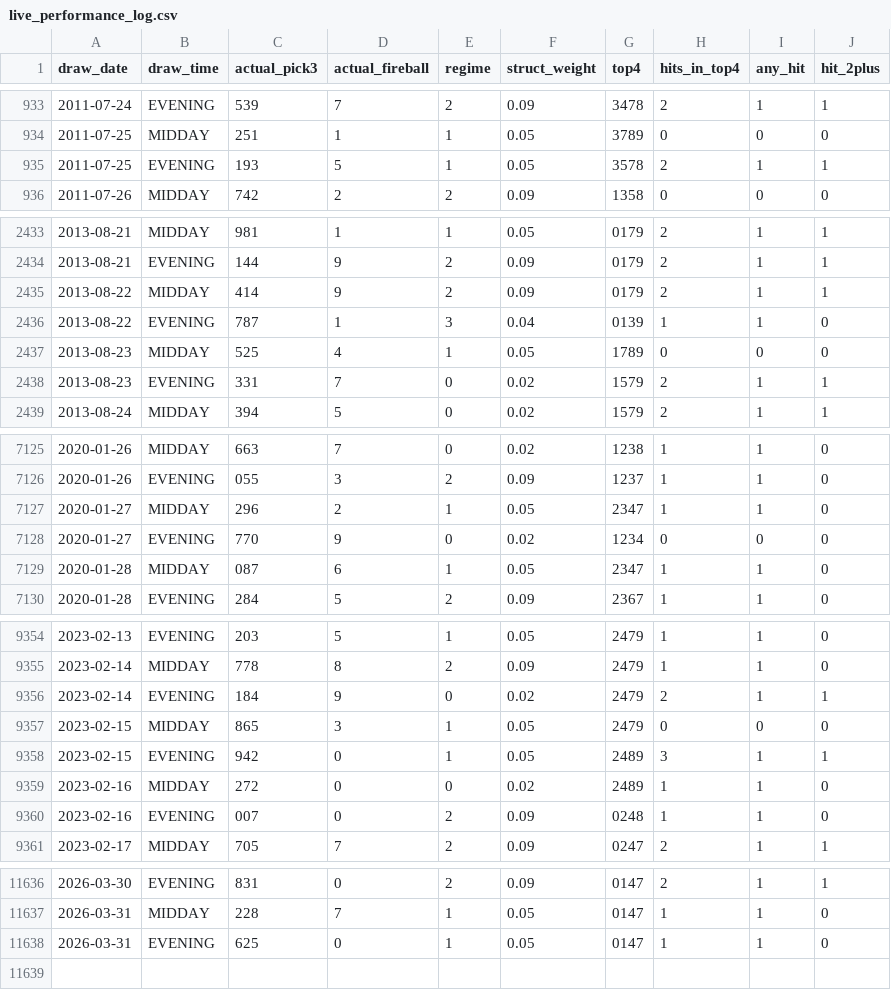
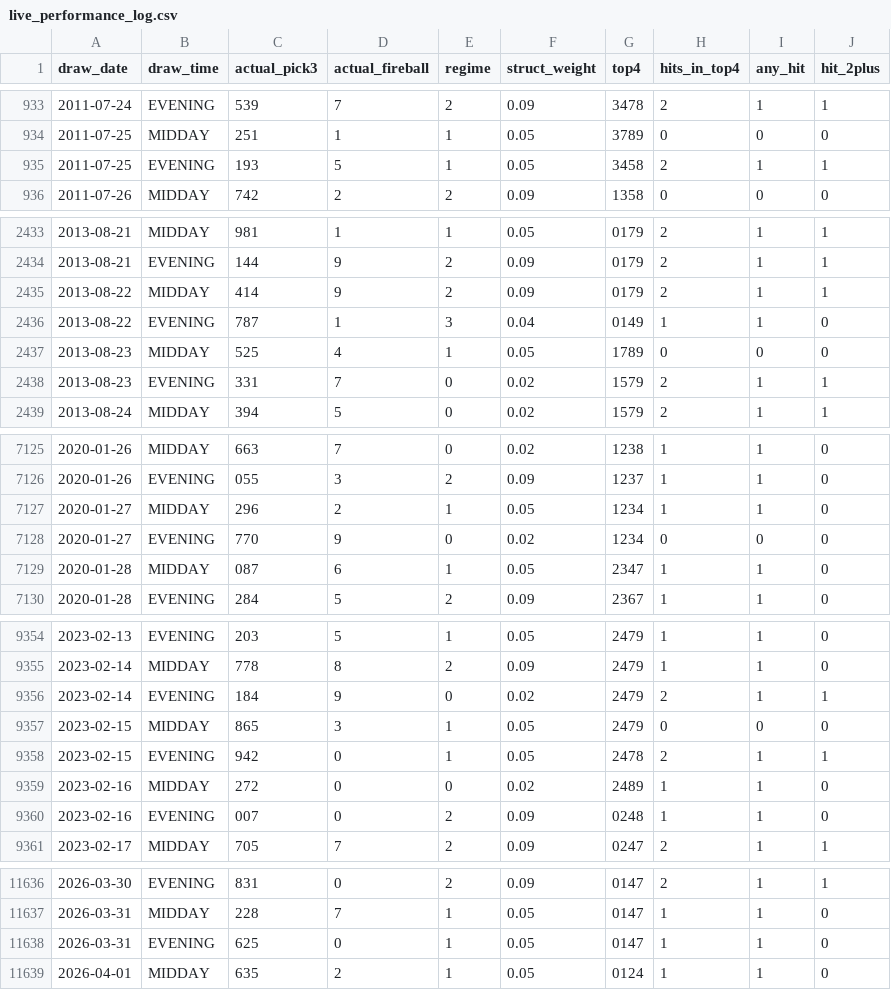
Before and after one commit to Fluffyballs78/il-pick3-pipeline, a CSV file: data/live_performance_log.csv, drawn as a sheet; only a part is shown, gaps mark what is left out; the diff covers the shown part only.

```diff
--- a/data/live_performance_log.csv
+++ b/data/live_performance_log.csv
@@ -934,3 +934,3 @@ draw_date,draw_time,actual_pick3,actual_fireball,regime,struct_weight,top4,hits_
 2011-07-25,MIDDAY,251,1,1,0.05,3789,0,0,0
-2011-07-25,EVENING,193,5,1,0.05,3578,2,1,1
+2011-07-25,EVENING,193,5,1,0.05,3458,2,1,1
 2011-07-26,MIDDAY,742,2,2,0.09,1358,0,0,0
@@ -2435,3 +2435,3 @@ draw_date,draw_time,actual_pick3,actual_fireball,regime,struct_weight,top4,hits_
 2013-08-22,MIDDAY,414,9,2,0.09,0179,2,1,1
-2013-08-22,EVENING,787,1,3,0.04,0139,1,1,0
+2013-08-22,EVENING,787,1,3,0.04,0149,1,1,0
 2013-08-23,MIDDAY,525,4,1,0.05,1789,0,0,0
@@ -7126,3 +7126,3 @@ draw_date,draw_time,actual_pick3,actual_fireball,regime,struct_weight,top4,hits_
 2020-01-26,EVENING,055,3,2,0.09,1237,1,1,0
-2020-01-27,MIDDAY,296,2,1,0.05,2347,1,1,0
+2020-01-27,MIDDAY,296,2,1,0.05,1234,1,1,0
 2020-01-27,EVENING,770,9,0,0.02,1234,0,0,0
@@ -9357,3 +9357,3 @@ draw_date,draw_time,actual_pick3,actual_fireball,regime,struct_weight,top4,hits_
 2023-02-15,MIDDAY,865,3,1,0.05,2479,0,0,0
-2023-02-15,EVENING,942,0,1,0.05,2489,3,1,1
+2023-02-15,EVENING,942,0,1,0.05,2478,2,1,1
 2023-02-16,MIDDAY,272,0,0,0.02,2489,1,1,0
@@ -11638 +11638,2 @@ draw_date,draw_time,actual_pick3,actual_fireball,regime,struct_weight,top4,hits_
 2026-03-31,EVENING,625,0,1,0.05,0147,1,1,0
+2026-04-01,MIDDAY,635,2,1,0.05,0124,1,1,0
```
Also changed, not shown: 1 edited cell elsewhere in this file, 8 other files.
